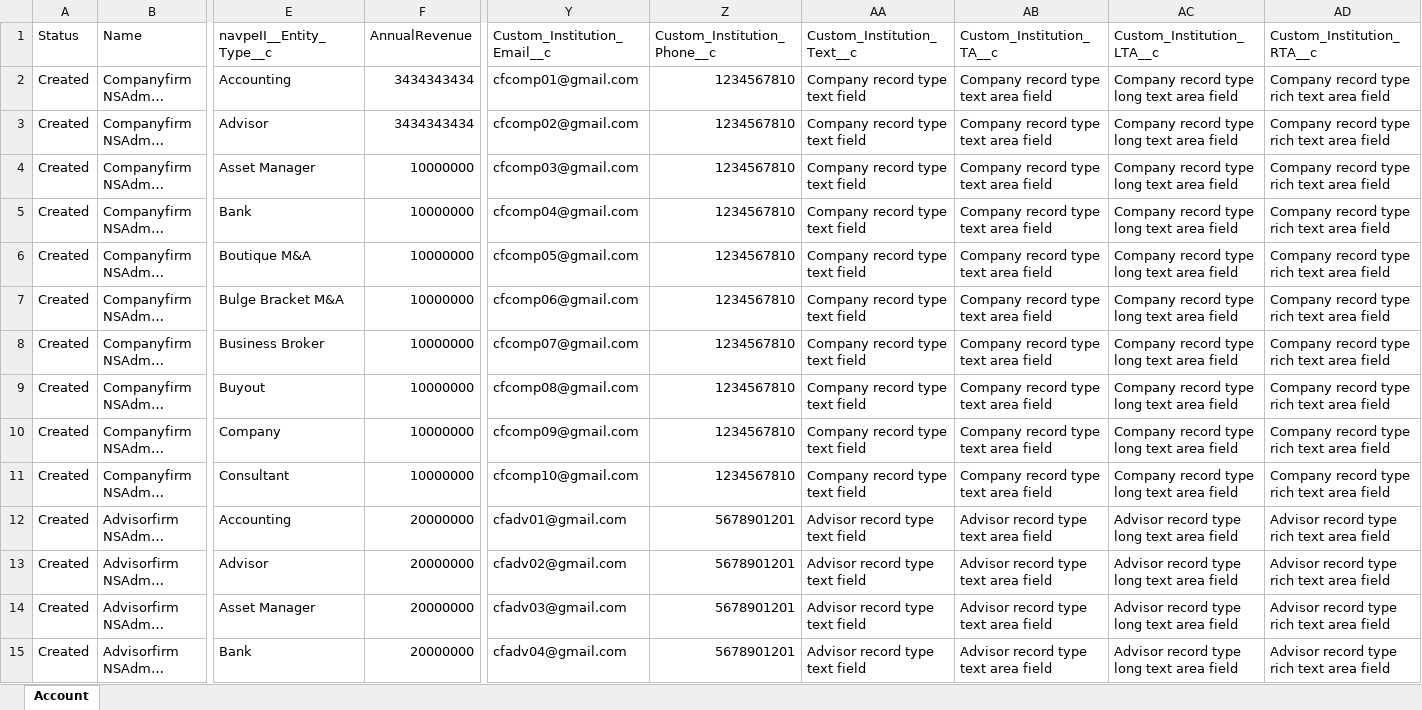
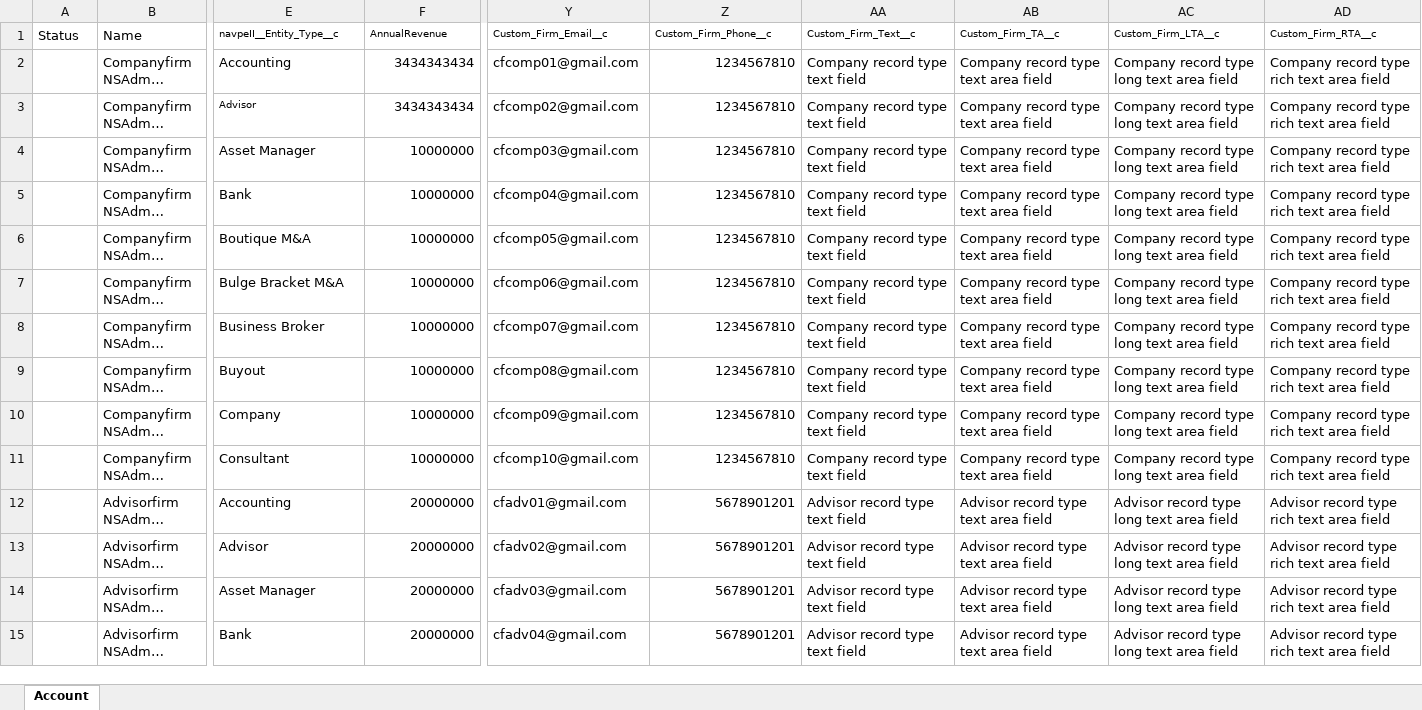
Before and after one commit to NitinNavatar/PE4.7, an Excel workbook: API Files/Acuity Research/Account.xlsx, sheet Account, drawn as a sheet; only a part is shown, gaps mark what is left out; long unchanged cells end in …; values as stored, in another font and other column widths than the file's, no borders; the diff covers the shown part only; the diff names each change by its address in the sheet, - before the commit and + after, or states it on an @@ line.

```diff
--- a/API Files/Acuity Research/Account.xlsx (sheet Account)
+++ b/API Files/Acuity Research/Account.xlsx (sheet Account)
@@ E1:F1 text size: smaller @@
-Y1: Custom_Institution_Email__c
+Y1: Custom_Firm_Email__c
@@ Y1:AD1 text size: smaller @@
-Z1: Custom_Institution_Phone__c
+Z1: Custom_Firm_Phone__c
-AA1: Custom_Institution_Text__c
+AA1: Custom_Firm_Text__c
-AB1: Custom_Institution_TA__c
+AB1: Custom_Firm_TA__c
-AC1: Custom_Institution_LTA__c
+AC1: Custom_Firm_LTA__c
-AD1: Custom_Institution_RTA__c
+AD1: Custom_Firm_RTA__c
-A2:A15 (Status): Created
+A2:A15 (Status): (empty)
@@ E3 text size: smaller @@
```
Also changed, not shown: 123 edited cells and cell formats elsewhere in this sheet, API Files/Acuity Research/Deal.xlsx, API Files/Acuity Research/Event.xlsx, 13 other files.
